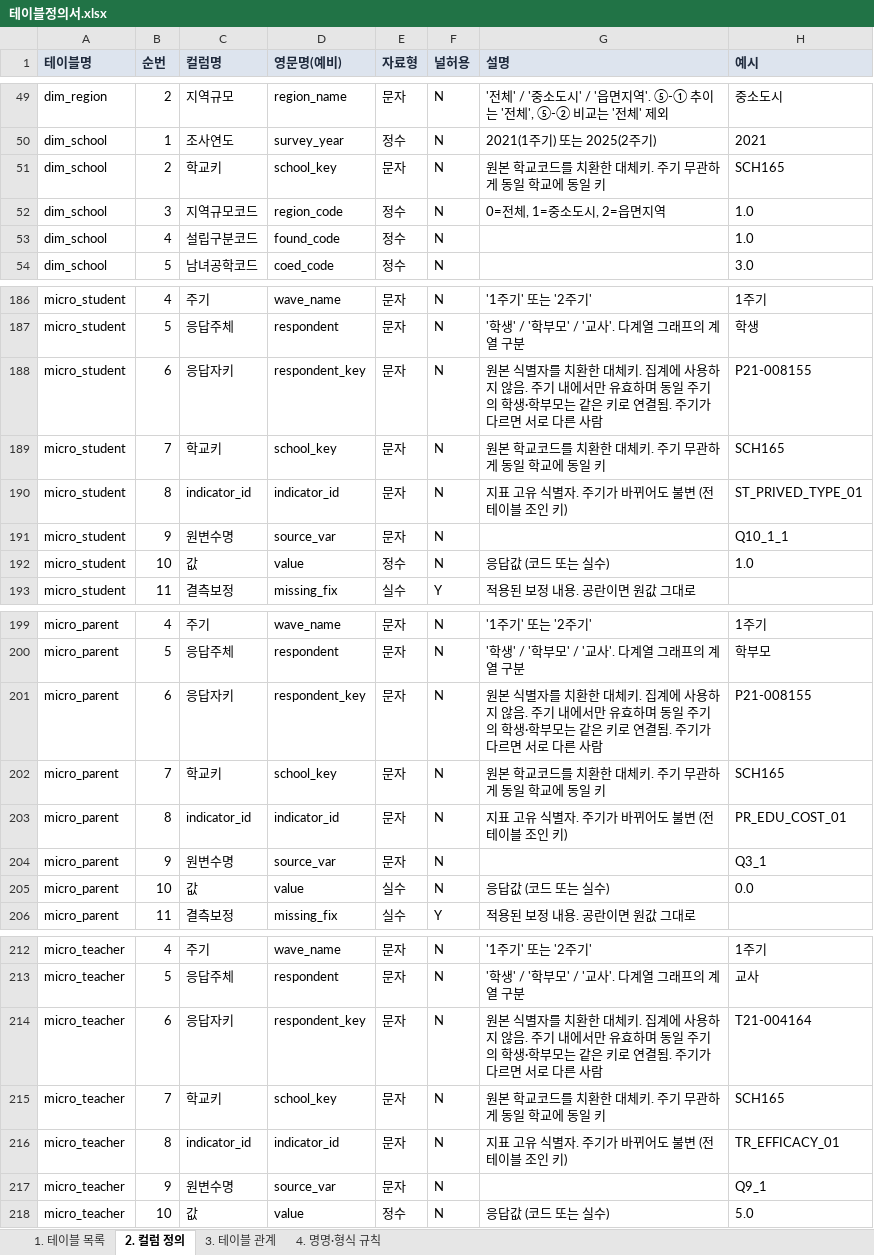
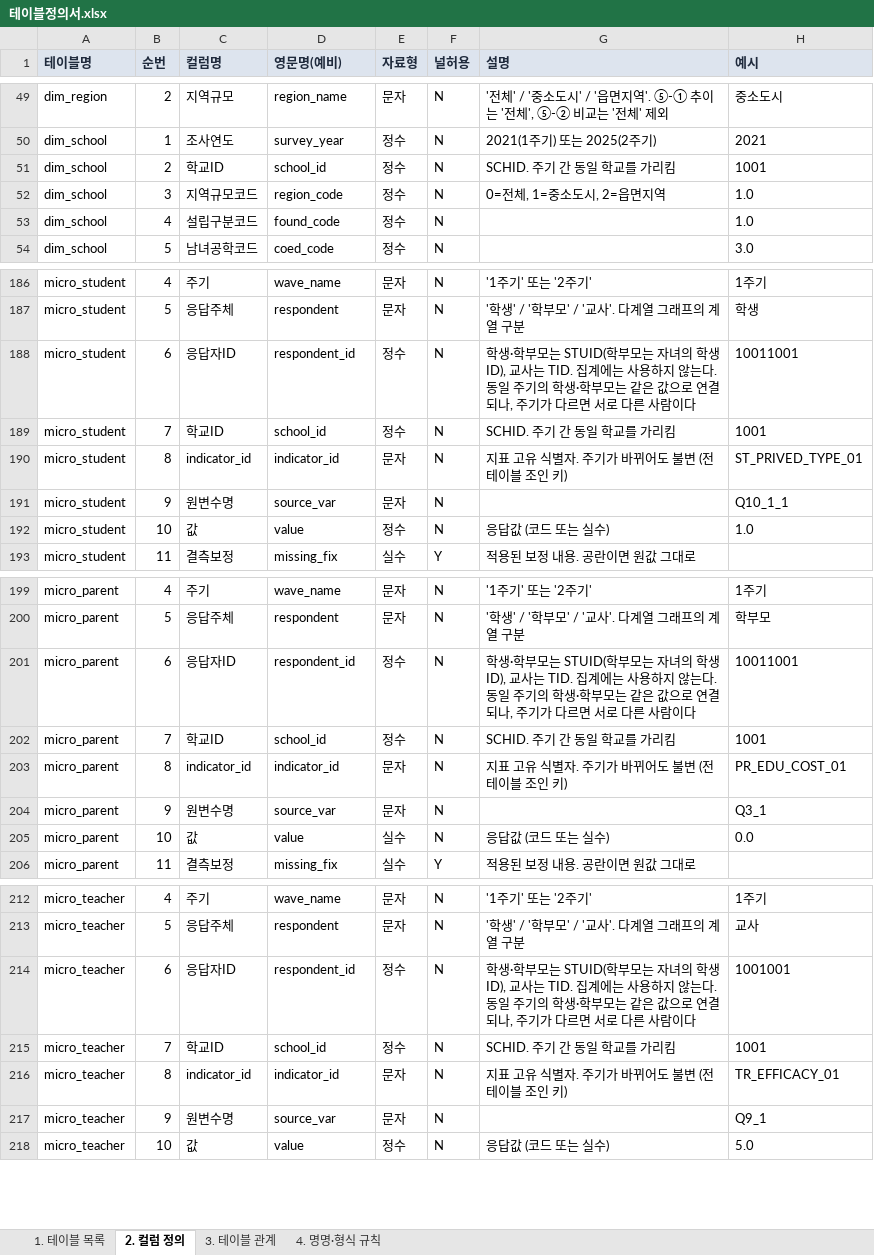
Before and after one commit to memorylane-dev/gie-panel, an Excel workbook: delivery/업체전달_데이터셋_v1/01_정의/테이블정의서.xlsx, sheet 2. 컬럼 정의, drawn as a sheet; only a part is shown, gaps mark what is left out; values as stored, in another font and other column widths than the file's, no borders; the diff names each change by its address in the sheet, - before the commit and + after, or states it on an @@ line.

```diff
--- a/delivery/업체전달_데이터셋_v1/01_정의/테이블정의서.xlsx (sheet 2. 컬럼 정의)
+++ b/delivery/업체전달_데이터셋_v1/01_정의/테이블정의서.xlsx (sheet 2. 컬럼 정의)
-C51 (컬럼명): 학교키
+C51 (컬럼명): 학교ID
-D51 (영문명(예비)): school_key
+D51 (영문명(예비)): school_id
-E51 (자료형): 문자
+E51 (자료형): 정수
-G51 (설명): 원본 학교코드를 치환한 대체키. 주기 무관하게 동일 학교에 동일 키
+G51 (설명): SCHID. 주기 간 동일 학교를 가리킴
-H51 (예시): SCH165
+H51 (예시): 1001
-C188 (컬럼명): 응답자키
+C188 (컬럼명): 응답자ID
-D188 (영문명(예비)): respondent_key
+D188 (영문명(예비)): respondent_id
-E188:E189 (자료형): 문자
+E188:E189 (자료형): 정수
-G188 (설명): 원본 식별자를 치환한 대체키. 집계에 사용하지 않음. 주기 내에서만 유효하며 동일 주기의 학생·학부모는 같은 키로 연결됨. 주기가 다르면 서로 다른 사람
+G188 (설명): 학생·학부모는 STUID(학부모는 자녀의 학생 ID), 교사는 TID. 집계에는 사용하지 않는다. 동일 주기의 학생·학부모는 같은 값으로 연결되나, 주기가 다르면 서로 다른 사람이다
-H188 (예시): P21-008155
+H188 (예시): 10011001
-C189 (컬럼명): 학교키
+C189 (컬럼명): 학교ID
-D189 (영문명(예비)): school_key
+D189 (영문명(예비)): school_id
-G189 (설명): 원본 학교코드를 치환한 대체키. 주기 무관하게 동일 학교에 동일 키
+G189 (설명): SCHID. 주기 간 동일 학교를 가리킴
-H189 (예시): SCH165
+H189 (예시): 1001
-C201 (컬럼명): 응답자키
+C201 (컬럼명): 응답자ID
-D201 (영문명(예비)): respondent_key
+D201 (영문명(예비)): respondent_id
-E201:E202 (자료형): 문자
+E201:E202 (자료형): 정수
-G201 (설명): 원본 식별자를 치환한 대체키. 집계에 사용하지 않음. 주기 내에서만 유효하며 동일 주기의 학생·학부모는 같은 키로 연결됨. 주기가 다르면 서로 다른 사람
+G201 (설명): 학생·학부모는 STUID(학부모는 자녀의 학생 ID), 교사는 TID. 집계에는 사용하지 않는다. 동일 주기의 학생·학부모는 같은 값으로 연결되나, 주기가 다르면 서로 다른 사람이다
-H201 (예시): P21-008155
+H201 (예시): 10011001
-C202 (컬럼명): 학교키
+C202 (컬럼명): 학교ID
-D202 (영문명(예비)): school_key
+D202 (영문명(예비)): school_id
-G202 (설명): 원본 학교코드를 치환한 대체키. 주기 무관하게 동일 학교에 동일 키
+G202 (설명): SCHID. 주기 간 동일 학교를 가리킴
-H202 (예시): SCH165
+H202 (예시): 1001
-C214 (컬럼명): 응답자키
+C214 (컬럼명): 응답자ID
-D214 (영문명(예비)): respondent_key
+D214 (영문명(예비)): respondent_id
-E214:E215 (자료형): 문자
+E214:E215 (자료형): 정수
-G214 (설명): 원본 식별자를 치환한 대체키. 집계에 사용하지 않음. 주기 내에서만 유효하며 동일 주기의 학생·학부모는 같은 키로 연결됨. 주기가 다르면 서로 다른 사람
+G214 (설명): 학생·학부모는 STUID(학부모는 자녀의 학생 ID), 교사는 TID. 집계에는 사용하지 않는다. 동일 주기의 학생·학부모는 같은 값으로 연결되나, 주기가 다르면 서로 다른 사람이다
-H214 (예시): T21-004164
+H214 (예시): 1001001
-C215 (컬럼명): 학교키
+C215 (컬럼명): 학교ID
-D215 (영문명(예비)): school_key
+D215 (영문명(예비)): school_id
-G215 (설명): 원본 학교코드를 치환한 대체키. 주기 무관하게 동일 학교에 동일 키
+G215 (설명): SCHID. 주기 간 동일 학교를 가리킴
-H215 (예시): SCH165
+H215 (예시): 1001
```
Also changed, not shown: delivery/업체전달_데이터셋_v1/01_정의/데이터매핑정의서.xlsx, 12 other files.
